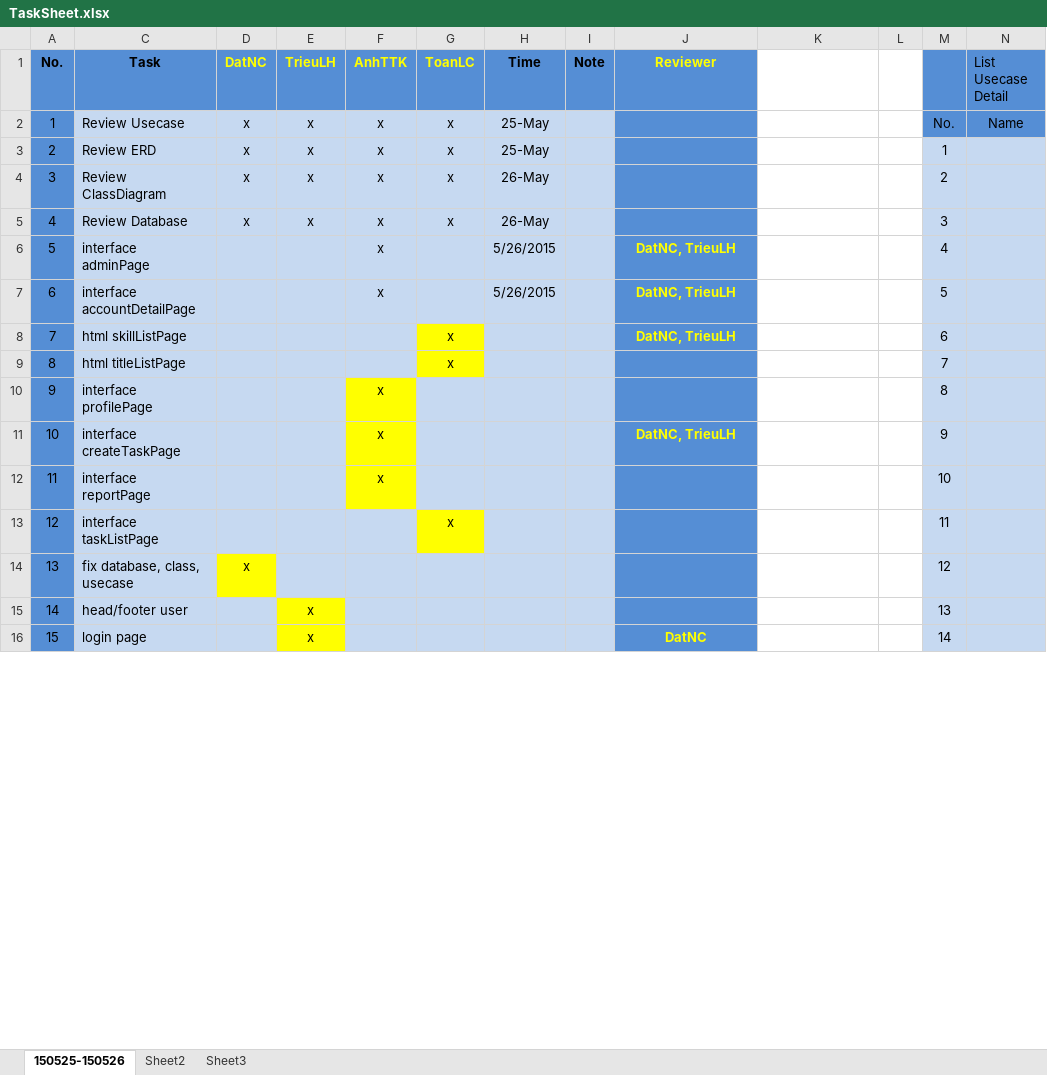
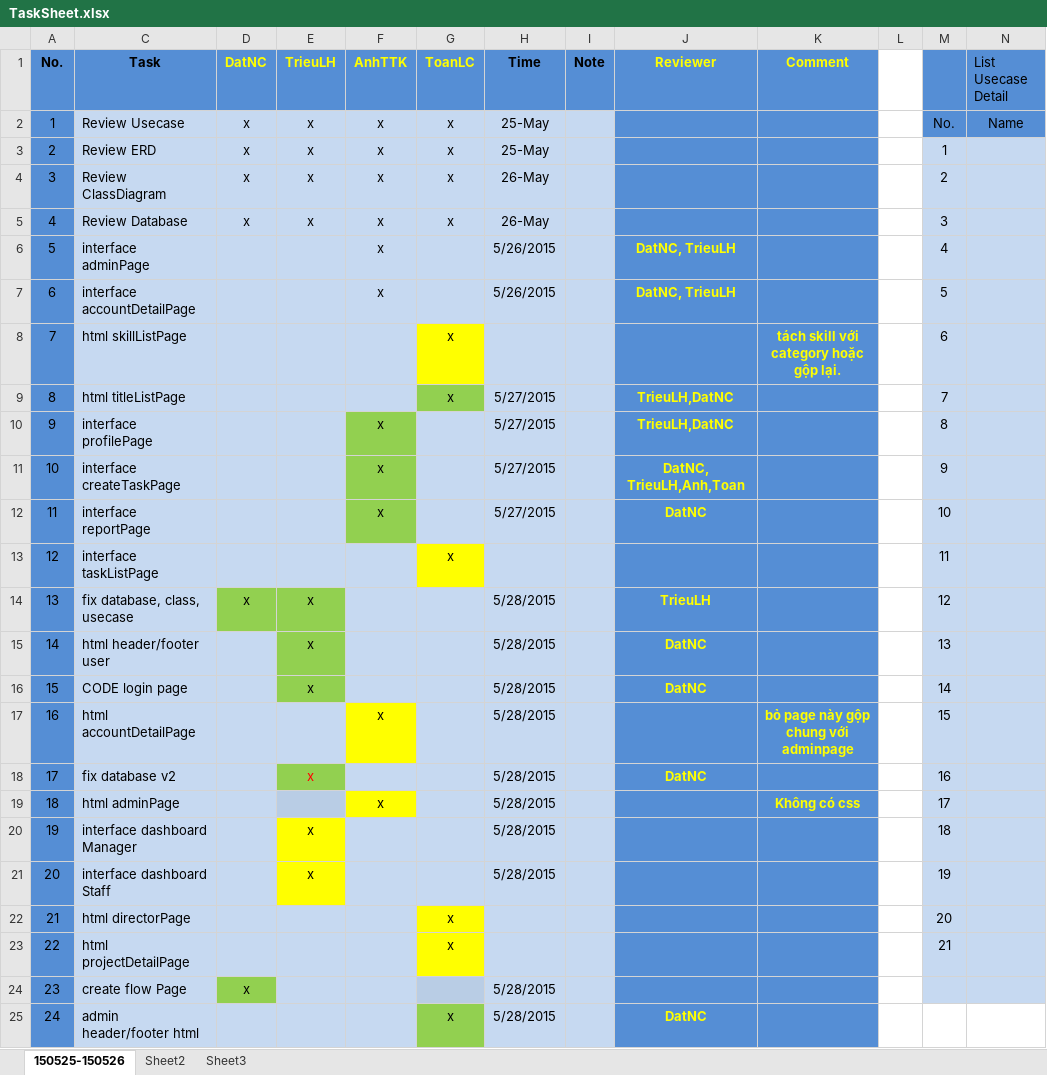
Before and after one commit to datngroup42015/datn, an Excel workbook: Document/TaskSheet.xlsx, sheet 150525-150526, drawn as a sheet; only a part is shown; values as stored, in another font and other column widths than the file's, no borders; removed rows and columns are numbered as before the commit, all else as after; the diff covers the shown part only; the diff names each change by its address in the sheet, - before the commit and + after, or states it on an @@ line.

Commit message:
update vai2 task dem

```diff
--- a/Document/TaskSheet.xlsx (sheet 150525-150526)
+++ b/Document/TaskSheet.xlsx (sheet 150525-150526)
-K1: (empty)
+K1: Comment
-K1:K14 fill: none
+K1:K14 fill: #558ED5
-J8 (Reviewer): DatNC, TrieuLH
+J8 (Reviewer): (empty)
-K8 (Comment): (empty)
+K8 (Comment): tách skill với category hoặc gộp lại.
-G9 fill: #FFFF00
+G9 fill: #92D050
-H9:H12 (Time): (empty)
+H9:H12 (Time): 5/27/2015
-J9:J10 (Reviewer): (empty)
+J9:J10 (Reviewer): TrieuLH,DatNC
-F10:F12 fill: #FFFF00
+F10:F12 fill: #92D050
-J11 (Reviewer): DatNC, TrieuLH
+J11 (Reviewer): DatNC, TrieuLH,Anh,Toan
-J12 (Reviewer): (empty)
+J12 (Reviewer): DatNC
-D14 fill: #FFFF00
+D14 fill: #92D050
-E14 (TrieuLH): (empty)
+E14 (TrieuLH): x
-E14 fill: #C6D9F1
+E14 fill: #92D050
-H14 (Time): (empty)
+H14 (Time): 5/28/2015
-J14 (Reviewer): (empty)
+J14 (Reviewer): TrieuLH
-row 15: 14 | head/footer user |  | x |  |  |  |  |  |  |  | 13
+row 15: 14 | html header/footer user |  | x |  |  | 5/28/2015 |  | DatNC |  |  | 13
-C16 (Task): login page
+C16 (Task): CODE login page
-E16 fill: #FFFF00
+E16 fill: #92D050
-H16 (Time): (empty)
+H16 (Time): 5/28/2015
-K16 fill: none
+K16 fill: #558ED5
+row 17: 16 | html accountDetailPage |  |  | x |  | 5/28/2015 |  |  | bỏ page này gộp chung với adminpage |  | 15
+row 18: 17 | fix database v2 |  | x |  |  | 5/28/2015 |  | DatNC |  |  | 16
+row 19: 18 | html adminPage |  |  | x |  | 5/28/2015 |  |  | Không có css |  | 17
+row 20: 19 | interface dashboard Manager |  | x |  |  | 5/28/2015 |  |  |  |  | 18
+row 21: 20 | interface dashboard Staff |  | x |  |  | 5/28/2015 |  |  |  |  | 19
+row 22: 21 | html directorPage |  |  |  | x |  |  |  |  |  | 20
+row 23: 22 | html projectDetailPage |  |  |  | x |  |  |  |  |  | 21
+row 24: 23 | create flow Page | x |  |  |  | 5/28/2015
+row 25: 24 | admin header/footer html |  |  |  | x | 5/28/2015 |  | DatNC
```
Also changed, not shown: 71 added rows, 7 edited cells, cell formats and row numbers in column A elsewhere in this sheet.
